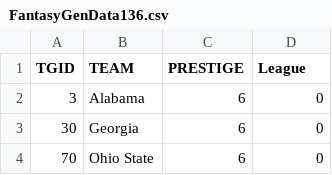
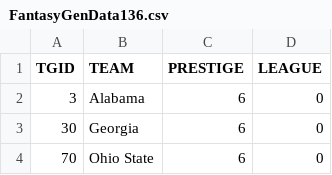
Before and after one commit to antdroidx/NCAA-DB-Editor, a CSV file: NCAA_XDBE/Resources/FantasyGenData136.csv, drawn as a sheet; only a part is shown.

```diff
--- a/NCAA_XDBE/Resources/FantasyGenData136.csv
+++ b/NCAA_XDBE/Resources/FantasyGenData136.csv
@@ -1,2 +1,2 @@
-TGID,TEAM,PRESTIGE,League
+TGID,TEAM,PRESTIGE,LEAGUE
 3,Alabama,6,0
```
Also changed, not shown: NCAA_XDBE/Resources/rosters/texture-dumper.csv, NCAA_XDBE/Resources/teams/TeamDB.csv, 17 other files.
